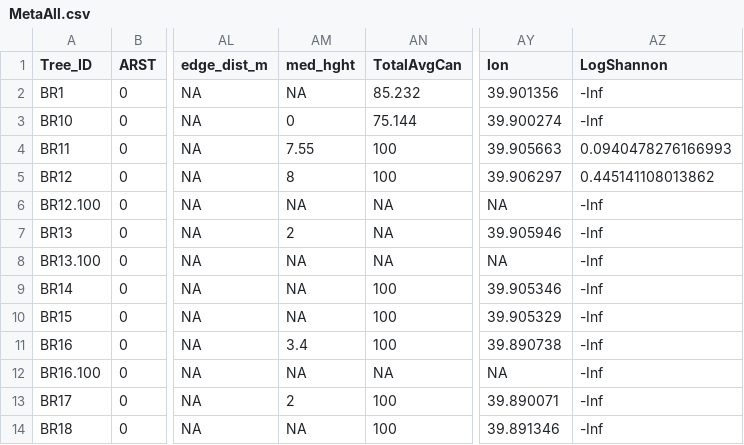
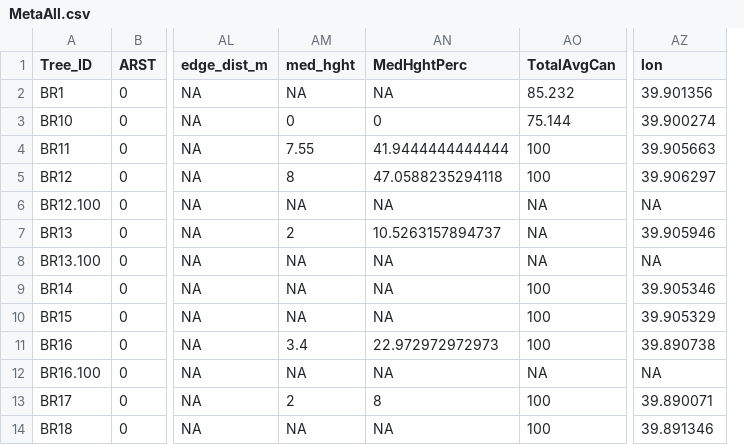
Before and after one commit to JBorden123/ASF, a CSV file: clean_data/MetaAll.csv, drawn as a sheet; only a part is shown, gaps mark what is left out; removed rows and columns are numbered as before the commit, all else as after; the diff names each change by its address in the sheet, - before the commit and + after, or states it on an @@ line.

Commit message:
adding column with percentage of tree height, not just meters up for median height at each tree

```diff
--- a/clean_data/MetaAll.csv
+++ b/clean_data/MetaAll.csv
+column AN (MedHghtPerc), rows 2-14: NA | 0 | 41.9444444444444 | 47.0588235294118 | NA | 10.5263157894737 | NA | NA | NA | 22.972972972973 | NA | 8 | NA
-column AZ (LogShannon), rows 2-14: -Inf | -Inf | 0.0940478276166993 | 0.445141108013862 | -Inf | -Inf | -Inf | -Inf | -Inf | -Inf | -Inf | -Inf | -Inf
```
Also changed, not shown: clean_data/MetaAllBR.csv, clean_data/MetaAllCY.csv, 2 other files.
